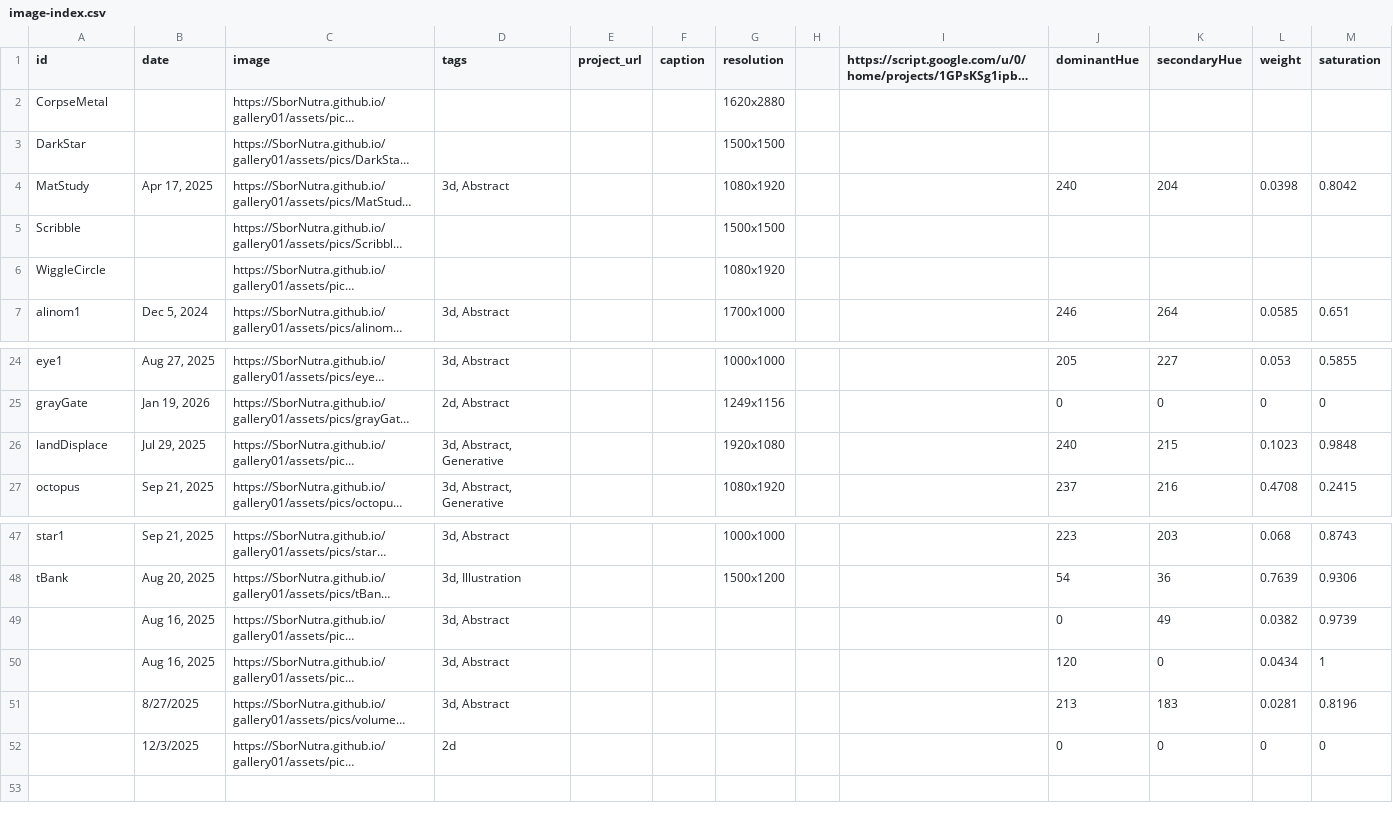
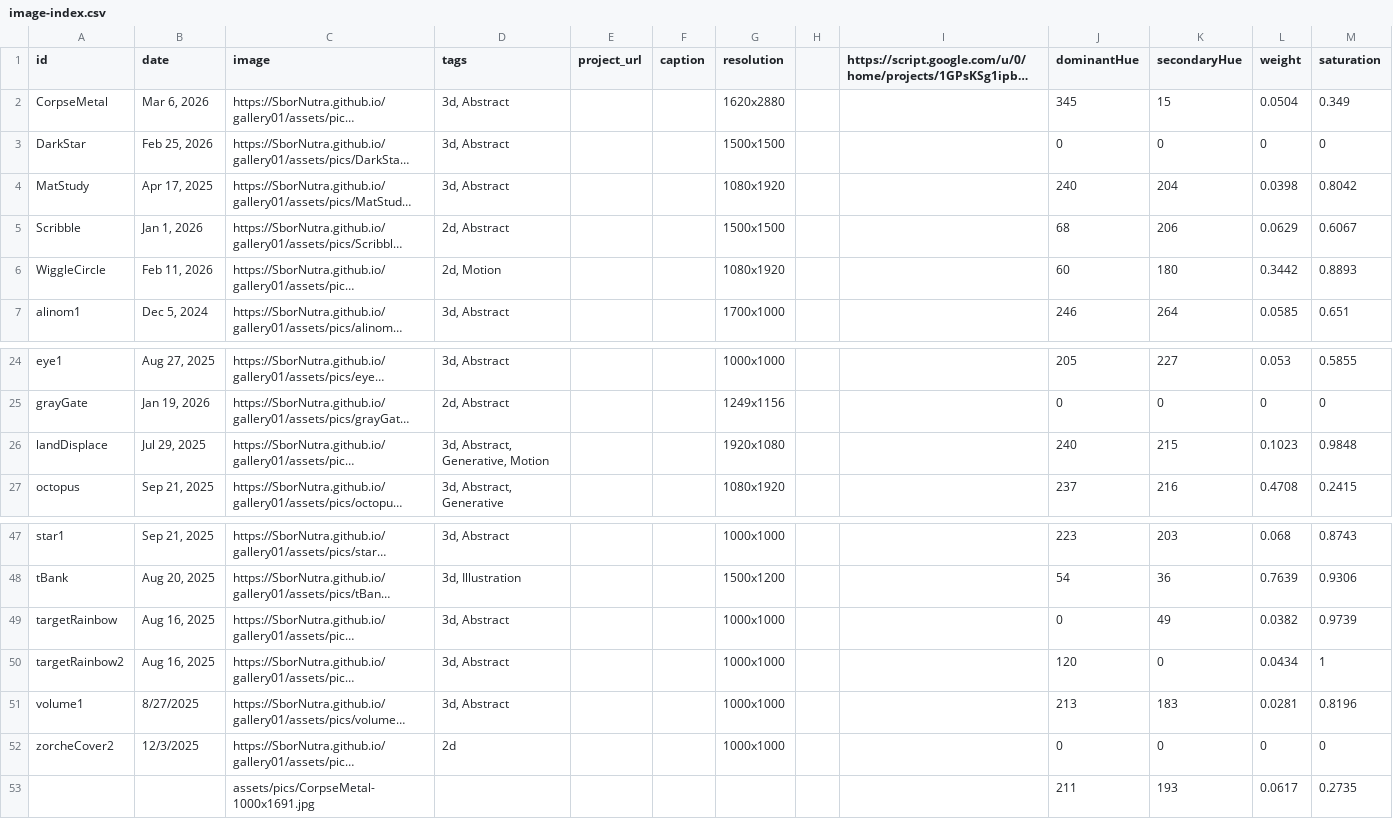
Before and after one commit to SborNutra/gallery01, a CSV file: data/image-index.csv, drawn as a sheet; only a part is shown, gaps mark what is left out; long unchanged cells end in …; the diff names each change by its address in the sheet, - before the commit and + after, or states it on an @@ line.

```diff
--- a/data/image-index.csv
+++ b/data/image-index.csv
-B2 (date): (empty)
+B2 (date): Mar 6, 2026
-D2:D3 (tags): (empty)
+D2:D3 (tags): 3d, Abstract
-J2 (dominantHue): (empty)
+J2 (dominantHue): 345
-K2 (secondaryHue): (empty)
+K2 (secondaryHue): 15
-L2 (weight): (empty)
+L2 (weight): 0.0504
-M2 (saturation): (empty)
+M2 (saturation): 0.349
-B3 (date): (empty)
+B3 (date): Feb 25, 2026
-J3 (dominantHue): (empty)
+J3 (dominantHue): 0
-K3 (secondaryHue): (empty)
+K3 (secondaryHue): 0
-L3 (weight): (empty)
+L3 (weight): 0
-M3 (saturation): (empty)
+M3 (saturation): 0
-B5 (date): (empty)
+B5 (date): Jan 1, 2026
-D5 (tags): (empty)
+D5 (tags): 2d, Abstract
-J5 (dominantHue): (empty)
+J5 (dominantHue): 68
-K5 (secondaryHue): (empty)
+K5 (secondaryHue): 206
-L5 (weight): (empty)
+L5 (weight): 0.0629
-M5 (saturation): (empty)
+M5 (saturation): 0.6067
-B6 (date): (empty)
+B6 (date): Feb 11, 2026
-D6 (tags): (empty)
+D6 (tags): 2d, Motion
-J6 (dominantHue): (empty)
+J6 (dominantHue): 60
-K6 (secondaryHue): (empty)
+K6 (secondaryHue): 180
-L6 (weight): (empty)
+L6 (weight): 0.3442
-M6 (saturation): (empty)
+M6 (saturation): 0.8893
-D26 (tags): 3d, Abstract, Generative
+D26 (tags): 3d, Abstract, Generative, Motion
-A49 (id): (empty)
+A49 (id): targetRainbow
-G49:G52 (resolution): (empty)
+G49:G52 (resolution): 1000x1000
-A50 (id): (empty)
+A50 (id): targetRainbow2
-A51 (id): (empty)
+A51 (id): volume1
-A52 (id): (empty)
+A52 (id): zorcheCover2
+row 53:  |  | assets/pics/CorpseMetal-1000x1691.jpg |  |  |  |  |  |  | 211 | 193 | 0.0617 | 0.2735
```
